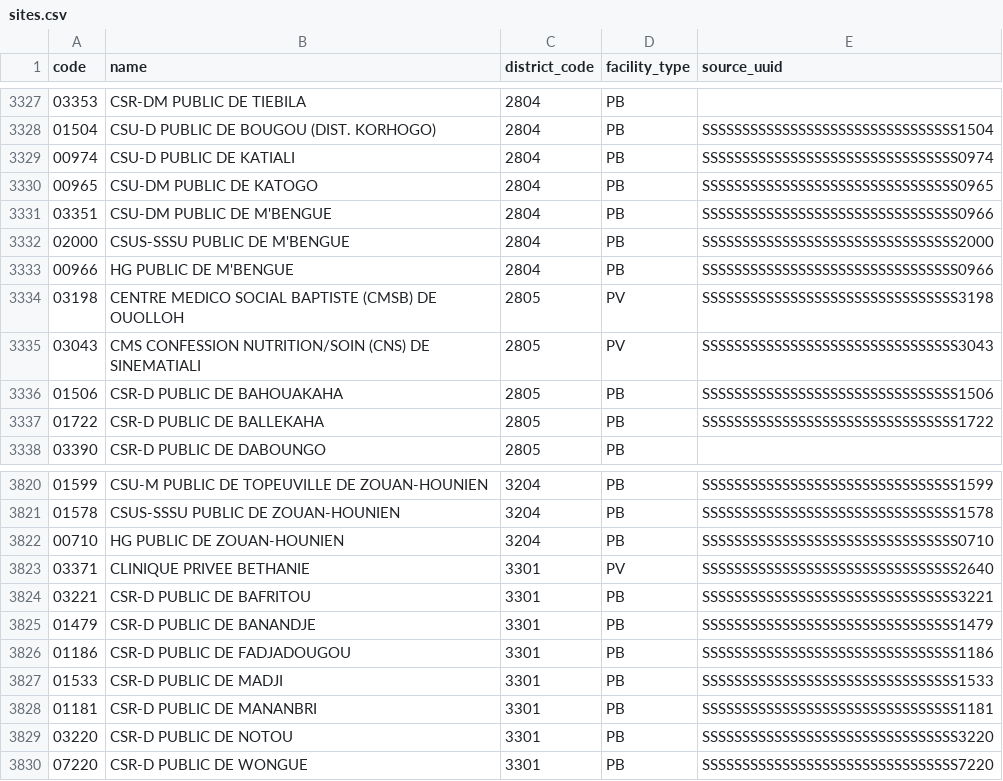
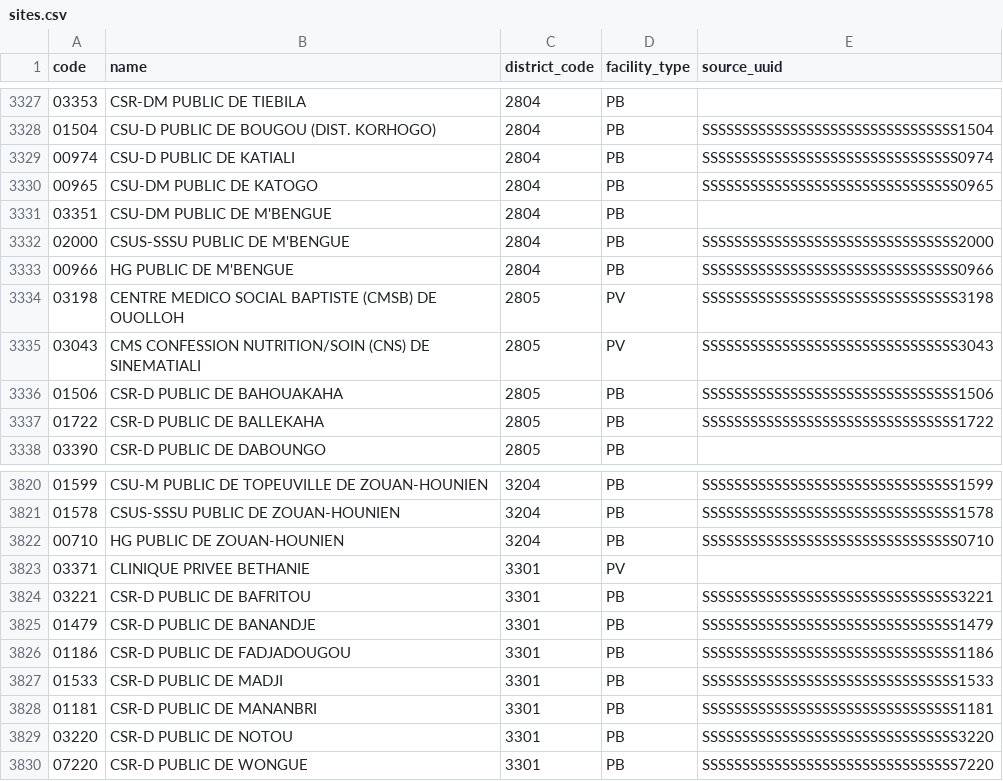
Before and after one commit to Pkom17/sigdep-hub, a CSV file: ingestion-api/src/main/resources/db/data/sites.csv, drawn as a sheet; only a part is shown, gaps mark what is left out.

Commit message:
fix(hub): make ingestion-api start cleanly + apply seed migrations
- application.yml: point Liquibase to db.changelog-master.xml (was .yaml).
- Move Postgres to host port 5436 (5432 and 5433 already used locally) and
  ingestion-api to 8090 (8080 occupied by OpenELIS); align console-api JDBC.
- Drop the obsolete docker-compose 'version' attribute.
- Seed strategy: replace TEMP staging tables (which Liquibase loses across
  changesets) with persistent core.stage_* tables, split the seed into
  three changesets (create-stage, loadData, INSERT...JOIN + DROP).
- Add migration 014: ALTER source_uuid CHAR(38) -> VARCHAR(38) with TRIM
  to drop the trailing-space padding CHAR introduces, and align the
  column type with String fields in the JPA entities.
- IngestionApplication / ConsoleApplication: add @EntityScan and
  @EnableJpaRepositories so repositories from core-domain are picked up.
- Regenerate sites.csv from the corrected organization.xlsx (the two pairs
  of duplicate UUIDs were 4 sites with similar names but no real OpenMRS
  match -- their source_uuid is now empty, will stay NULL on insert).

```diff
--- a/ingestion-api/src/main/resources/db/data/sites.csv
+++ b/ingestion-api/src/main/resources/db/data/sites.csv
@@ -3330,3 +3330,3 @@ code,name,district_code,facility_type,source_uuid
 00965,CSU-DM PUBLIC DE KATOGO,2804,PB,SSSSSSSSSSSSSSSSSSSSSSSSSSSSSSSS0965
-03351,CSU-DM PUBLIC DE M'BENGUE,2804,PB,SSSSSSSSSSSSSSSSSSSSSSSSSSSSSSSS0966
+03351,CSU-DM PUBLIC DE M'BENGUE,2804,PB,
 02000,CSUS-SSSU PUBLIC DE M'BENGUE,2804,PB,SSSSSSSSSSSSSSSSSSSSSSSSSSSSSSSS2000
@@ -3822,3 +3822,3 @@ code,name,district_code,facility_type,source_uuid
 00710,HG PUBLIC DE ZOUAN-HOUNIEN,3204,PB,SSSSSSSSSSSSSSSSSSSSSSSSSSSSSSSS0710
-03371,CLINIQUE PRIVEE BETHANIE,3301,PV,SSSSSSSSSSSSSSSSSSSSSSSSSSSSSSSS2640
+03371,CLINIQUE PRIVEE BETHANIE,3301,PV,
 03221,CSR-D PUBLIC DE BAFRITOU,3301,PB,SSSSSSSSSSSSSSSSSSSSSSSSSSSSSSSS3221
```
Also changed, not shown: 10 other files.
